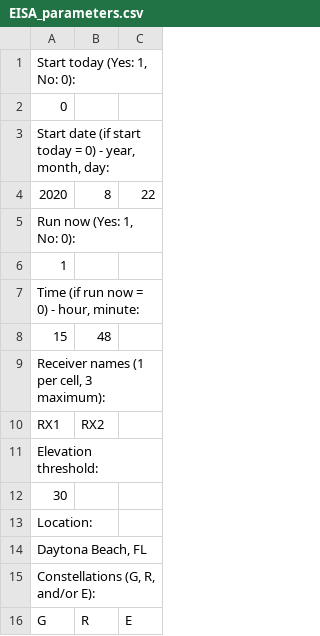
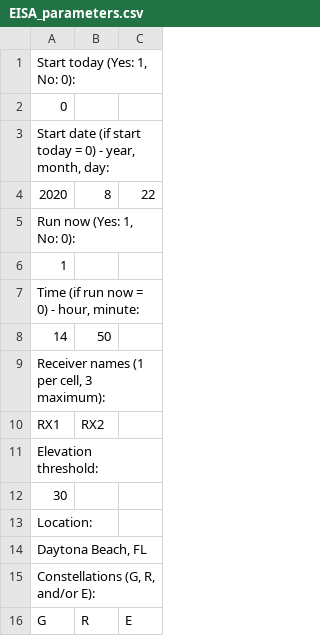
Before and after one commit to nicolasgapa/EISA, a CSV file: EISA_parameters.csv, drawn as a sheet.

```diff
--- a/EISA_parameters.csv
+++ b/EISA_parameters.csv
@@ -7,3 +7,3 @@
 "Time (if run now = 0) - hour, minute:",,
-15,48,
+14,50,
 "Receiver names (1 per cell, 3 maximum):",,
```
Also changed, not shown: 5 other files.
